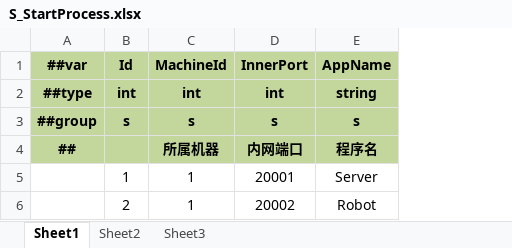
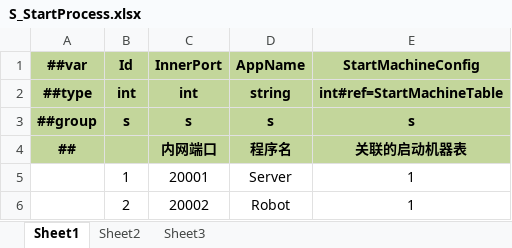
Before and after one commit to Gasskin/ET, an Excel workbook: LuBan/Datas/Server/S_StartProcess.xlsx, sheet Sheet1, drawn as a sheet; values as stored, in another font and other column widths than the file's, no borders; removed rows and columns are numbered as before the commit, all else as after; the diff names each change by its address in the sheet, - before the commit and + after, or states it on an @@ line.

```diff
--- a/LuBan/Datas/Server/S_StartProcess.xlsx (sheet Sheet1)
+++ b/LuBan/Datas/Server/S_StartProcess.xlsx (sheet Sheet1)
-column C (MachineId), rows 2-6: int | s | 所属机器 | 1 | 1
+column E (StartMachineConfig), rows 2-6: int#ref=StartMachineTable | s | 关联的启动机器表 | 1 | 1
```
Also changed, not shown: LuBan/Datas/Server/S_StartScene.xlsx, LuBan/Datas/__tables__.xlsx, 21 other files.
